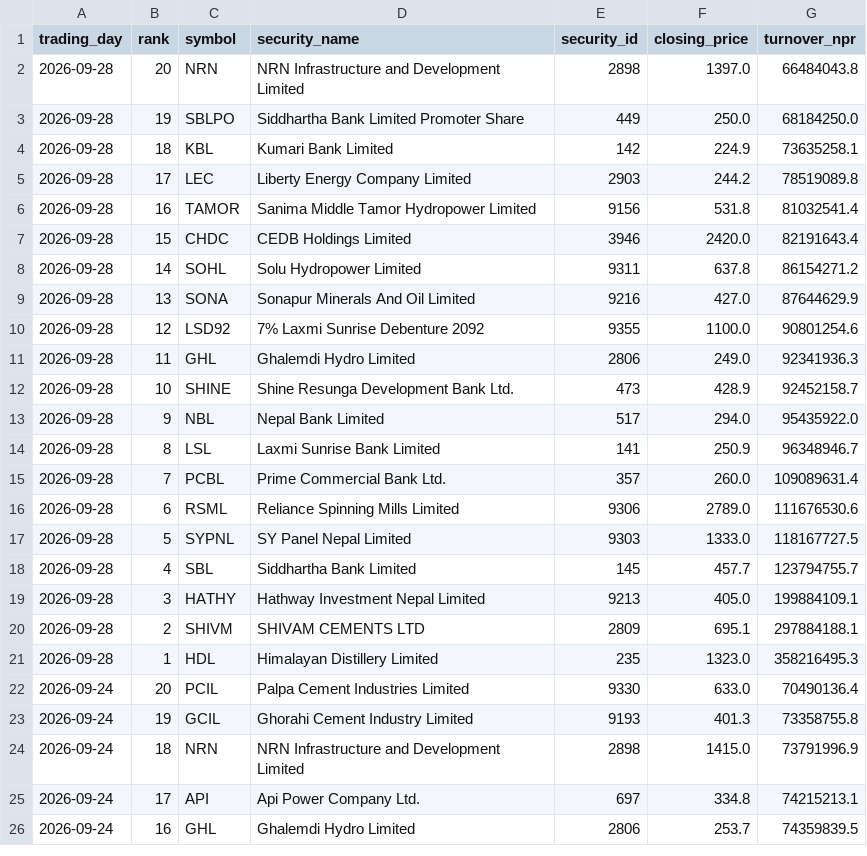
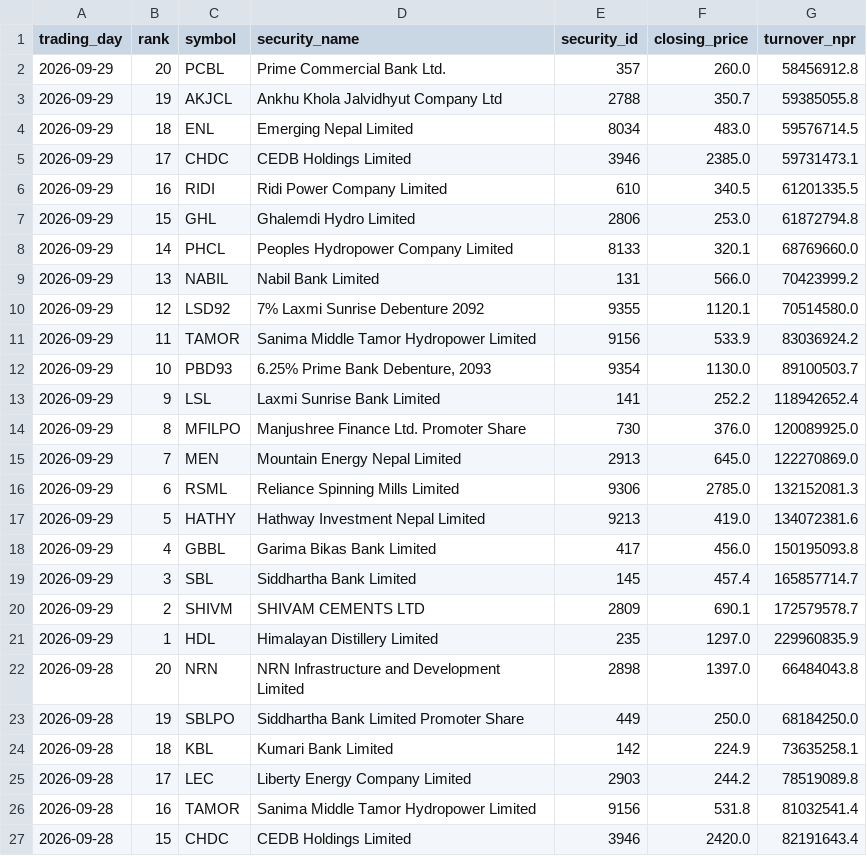
Before and after one commit to h0miez4evr/Nepse_automation, a CSV file: nepse_data/nepse_top20_turnover.csv, drawn as a sheet; only a part is shown; the shorter side is filled out with more unchanged rows; the diff names each change by its address in the sheet, - before the commit and + after, or states it on an @@ line.

```diff
--- a/nepse_data/nepse_top20_turnover.csv
+++ b/nepse_data/nepse_top20_turnover.csv
+row 2: 2026-09-29 | 20 | PCBL | Prime Commercial Bank Ltd. | 357 | 260.0 | 58456912.8
+row 3: 2026-09-29 | 19 | AKJCL | Ankhu Khola Jalvidhyut Company Ltd | 2788 | 350.7 | 59385055.8
+row 4: 2026-09-29 | 18 | ENL | Emerging Nepal Limited | 8034 | 483.0 | 59576714.5
+row 5: 2026-09-29 | 17 | CHDC | CEDB Holdings Limited | 3946 | 2385.0 | 59731473.1
+row 6: 2026-09-29 | 16 | RIDI | Ridi Power Company Limited | 610 | 340.5 | 61201335.5
+row 7: 2026-09-29 | 15 | GHL | Ghalemdi Hydro Limited | 2806 | 253.0 | 61872794.8
+row 8: 2026-09-29 | 14 | PHCL | Peoples Hydropower Company Limited | 8133 | 320.1 | 68769660.0
+row 9: 2026-09-29 | 13 | NABIL | Nabil Bank Limited | 131 | 566.0 | 70423999.2
+row 10: 2026-09-29 | 12 | LSD92 | 7% Laxmi Sunrise Debenture 2092 | 9355 | 1120.1 | 70514580.0
+row 11: 2026-09-29 | 11 | TAMOR | Sanima Middle Tamor Hydropower Limited | 9156 | 533.9 | 83036924.2
+row 12: 2026-09-29 | 10 | PBD93 | 6.25% Prime Bank Debenture, 2093 | 9354 | 1130.0 | 89100503.7
+row 13: 2026-09-29 | 9 | LSL | Laxmi Sunrise Bank Limited | 141 | 252.2 | 118942652.4
+row 14: 2026-09-29 | 8 | MFILPO | Manjushree Finance Ltd. Promoter Share | 730 | 376.0 | 120089925.0
+row 15: 2026-09-29 | 7 | MEN | Mountain Energy Nepal Limited | 2913 | 645.0 | 122270869.0
+row 16: 2026-09-29 | 6 | RSML | Reliance Spinning Mills Limited | 9306 | 2785.0 | 132152081.3
+row 17: 2026-09-29 | 5 | HATHY | Hathway Investment Nepal Limited | 9213 | 419.0 | 134072381.6
+row 18: 2026-09-29 | 4 | GBBL | Garima Bikas Bank Limited | 417 | 456.0 | 150195093.8
+row 19: 2026-09-29 | 3 | SBL | Siddhartha Bank Limited | 145 | 457.4 | 165857714.7
+row 20: 2026-09-29 | 2 | SHIVM | SHIVAM CEMENTS LTD | 2809 | 690.1 | 172579578.7
+row 21: 2026-09-29 | 1 | HDL | Himalayan Distillery Limited | 235 | 1297.0 | 229960835.9
```
Also changed, not shown: nepse_data/nepse_top20_gainers.csv, nepse_data/nepse_top20_relative_strength.csv, 2 other files.
